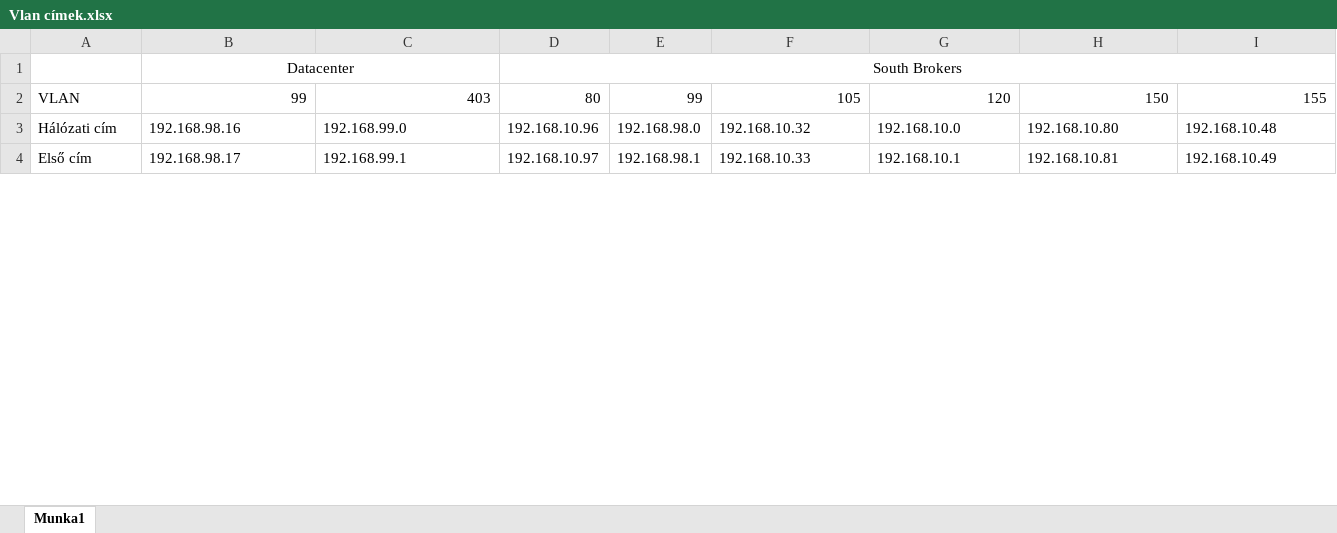
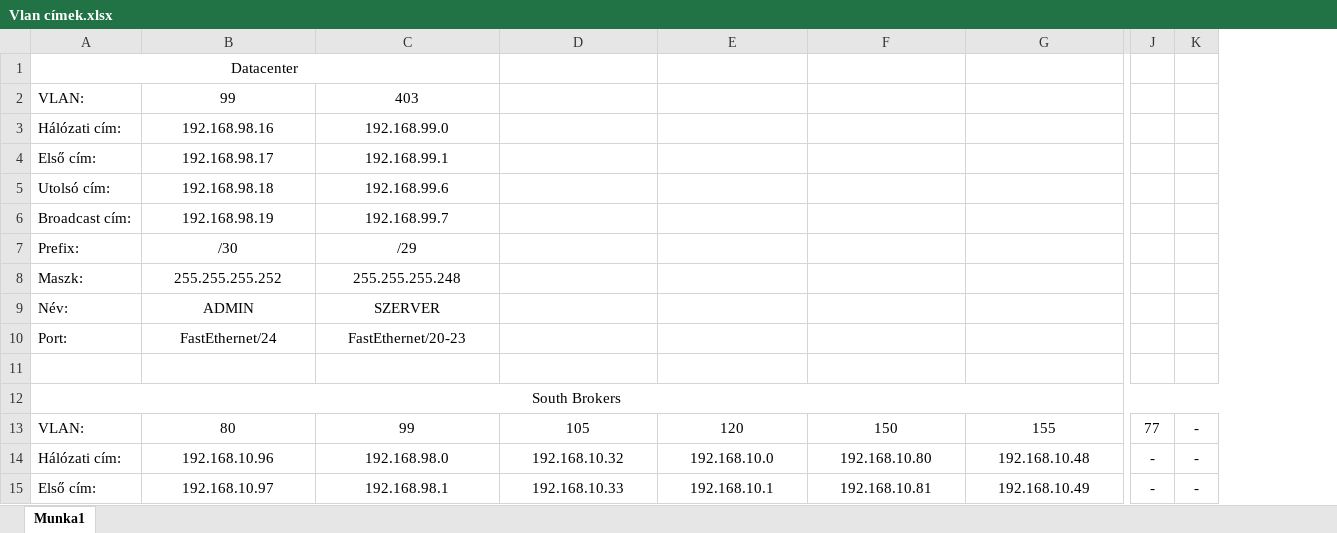
Before and after one commit to MatraBendi/Vizsga2022_IRU, an Excel workbook: Vlan címek.xlsx, sheet Munka1, drawn as a sheet; only a part is shown, gaps mark what is left out; values as stored, in another font and other column widths than the file's, no borders; removed rows and columns are numbered as before the commit, all else as after; rows hold the shown columns only; the diff covers the shown part only; the diff names each change by its address in the sheet, - before the commit and + after, or states it on an @@ line.

Commit message:
formazas

```diff
--- a/Vlan címek.xlsx (sheet Munka1)
+++ b/Vlan címek.xlsx (sheet Munka1)
-column D, rows 1-4: South Brokers | 80 | 192.168.10.96 | 192.168.10.97
-column E, rows 2-4: 99 | 192.168.98.0 | 192.168.98.1
+column J, rows 13-15: 77 | - | -
+column K, rows 13-15: all -
+row 1: Datacenter
+row 2: VLAN: | 99 | 403
+row 3: Hálózati cím: | 192.168.98.16 | 192.168.99.0
+row 4: Első cím: | 192.168.98.17 | 192.168.99.1
+row 5: Utolsó cím: | 192.168.98.18 | 192.168.99.6
+row 6: Broadcast cím: | 192.168.98.19 | 192.168.99.7
+row 7: Prefix: | /30 | /29
+row 8: Maszk: | 255.255.255.252 | 255.255.255.248
+row 9: Név: | ADMIN | SZERVER
+row 10: Port: | FastEthernet/24 | FastEthernet/20-23
-row 11:  | Datacenter |  | South Brokers
+row 11: (empty)
-B1:C1 merged
+row 12: South Brokers
-A13: VLAN
+A13: VLAN:
-B13: 99
+B13: 80
-B13:C13 alignment: right
+B13:C13 alignment: center
-C13: 403
+C13: 99
-D13:G13 alignment: right
+D13:G13 alignment: center
-A14: Hálózati cím
+A14: Hálózati cím:
-B14: 192.168.98.16
+B14: 192.168.10.96
-B14:C15 alignment: left
+B14:C15 alignment: center
-C14: 192.168.99.0
+C14: 192.168.98.0
-D14:G15 alignment: left
+D14:G15 alignment: center
-A15: Első cím
+A15: Első cím:
-B15: 192.168.98.17
+B15: 192.168.10.97
-C15: 192.168.99.1
+C15: 192.168.98.1
```
Also changed, not shown: 10 added rows, 12 edited cells and cell formats elsewhere in this sheet.
